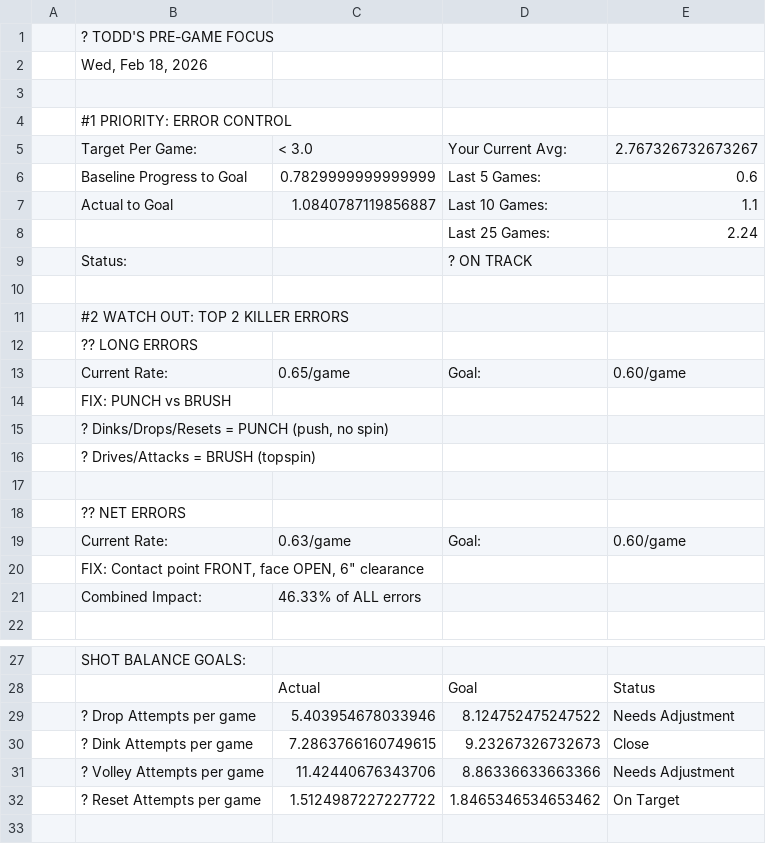
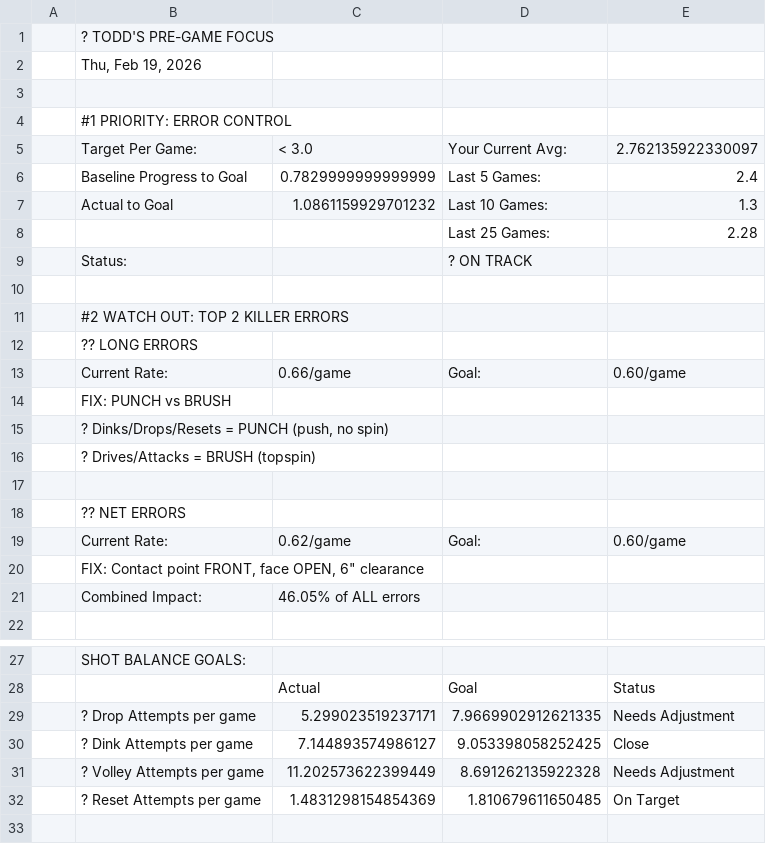
Before and after one commit to ktoddstorch/Pickleball-Performance-Data, a CSV file: performance-executive-summary-v2.csv, drawn as a sheet; only a part is shown, gaps mark what is left out; the diff covers the shown part only.

Commit message:
Update performance-executive-summary-v2.csv - 2026-02-19T23:41:36.446Z

```diff
--- a/performance-executive-summary-v2.csv
+++ b/performance-executive-summary-v2.csv
@@ -1,9 +1,9 @@
 ,? TODD'S PRE-GAME FOCUS,,,
-,"Wed, Feb 18, 2026",,,
+,"Thu, Feb 19, 2026",,,
 ,,,,
 ,#1 PRIORITY: ERROR CONTROL,,,
-,Target Per Game:,< 3.0,Your Current Avg:,2.767326732673267
-,Baseline Progress to Goal,0.7829999999999999,Last 5 Games:,0.6
-,Actual to Goal,1.0840787119856887,Last 10 Games:,1.1
-,,,Last 25 Games:,2.24
+,Target Per Game:,< 3.0,Your Current Avg:,2.762135922330097
+,Baseline Progress to Goal,0.7829999999999999,Last 5 Games:,2.4
+,Actual to Goal,1.0861159929701232,Last 10 Games:,1.3
+,,,Last 25 Games:,2.28
 ,Status:,,? ON TRACK,
@@ -12,3 +12,3 @@
 ,?? LONG ERRORS,,,
-,Current Rate:,0.65/game,Goal:,0.60/game
+,Current Rate:,0.66/game,Goal:,0.60/game
 ,FIX: PUNCH vs BRUSH,,,
@@ -18,5 +18,5 @@
 ,?? NET ERRORS,,,
-,Current Rate:,0.63/game,Goal:,0.60/game
+,Current Rate:,0.62/game,Goal:,0.60/game
 ,"FIX: Contact point FRONT, face OPEN, 6"" clearance",,,
-,Combined Impact:,46.33% of ALL errors,,
+,Combined Impact:,46.05% of ALL errors,,
 ,,,,
@@ -28,6 +28,6 @@
 ,,Actual,Goal,Status
-,? Drop Attempts per game,5.403954678033946,8.124752475247522,Needs Adjustment
-,? Dink Attempts per game,7.2863766160749615,9.23267326732673,Close
-,? Volley Attempts per game,11.42440676343706,8.86336633663366,Needs Adjustment
-,? Reset Attempts per game,1.5124987227227722,1.8465346534653462,On Target
+,? Drop Attempts per game,5.299023519237171,7.9669902912621335,Needs Adjustment
+,? Dink Attempts per game,7.144893574986127,9.053398058252425,Close
+,? Volley Attempts per game,11.202573622399449,8.691262135922328,Needs Adjustment
+,? Reset Attempts per game,1.4831298154854369,1.810679611650485,On Target
 ,,,,
```
Also changed, not shown: 1 edited cell elsewhere in this file.
